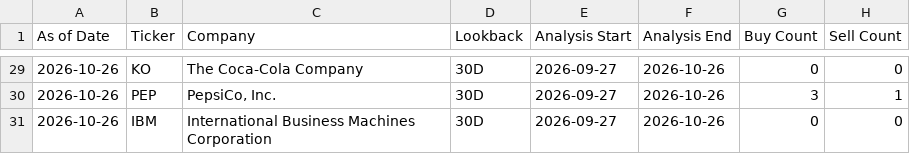
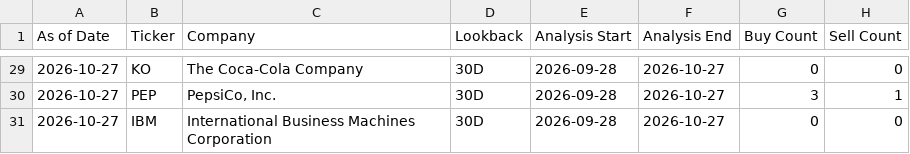
Before and after one commit to RMSecfb/negative-news, a CSV file: institutional_insider/form4/summary.csv, drawn as a sheet; only a part is shown, gaps mark what is left out; the diff covers the shown part only; the diff names each change by its address in the sheet, - before the commit and + after, or states it on an @@ line.

```diff
--- a/institutional_insider/form4/summary.csv
+++ b/institutional_insider/form4/summary.csv
-A29:A31 (As of Date): 2026-10-26
+A29:A31 (As of Date): 2026-10-27
-E29:E31 (Analysis Start): 2026-09-27
+E29:E31 (Analysis Start): 2026-09-28
-F29:F31 (Analysis End): 2026-10-26
+F29:F31 (Analysis End): 2026-10-27
```
Also changed, not shown: 89 edited cells elsewhere in this file, 2 other files.
